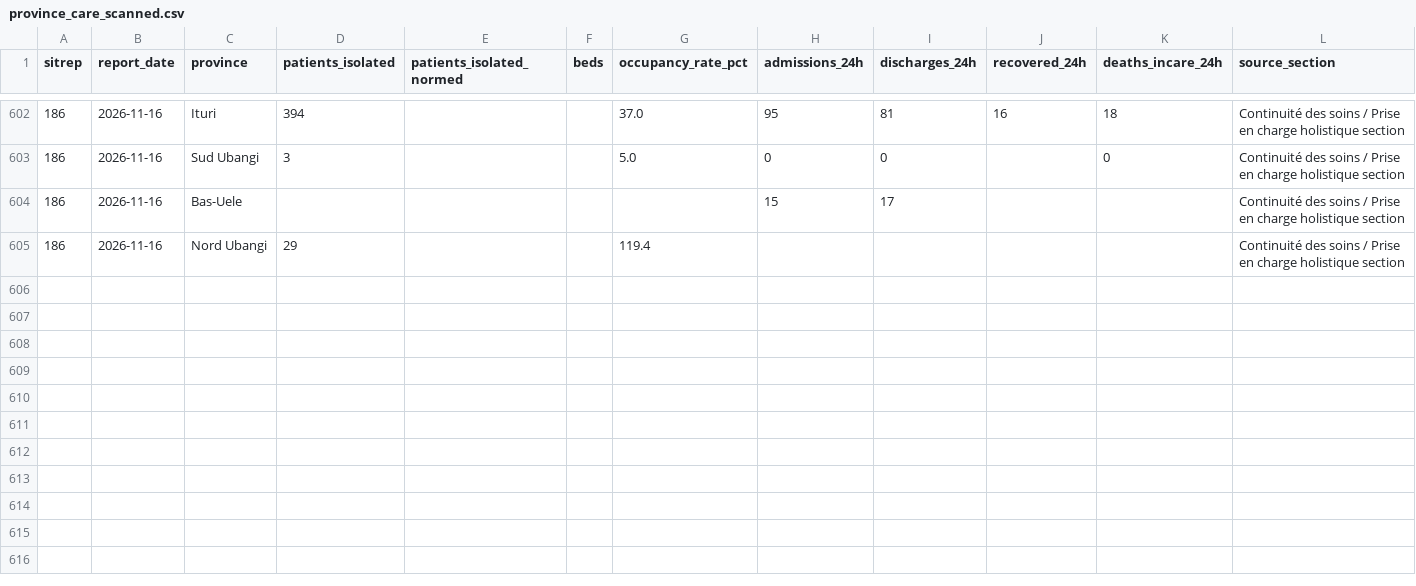
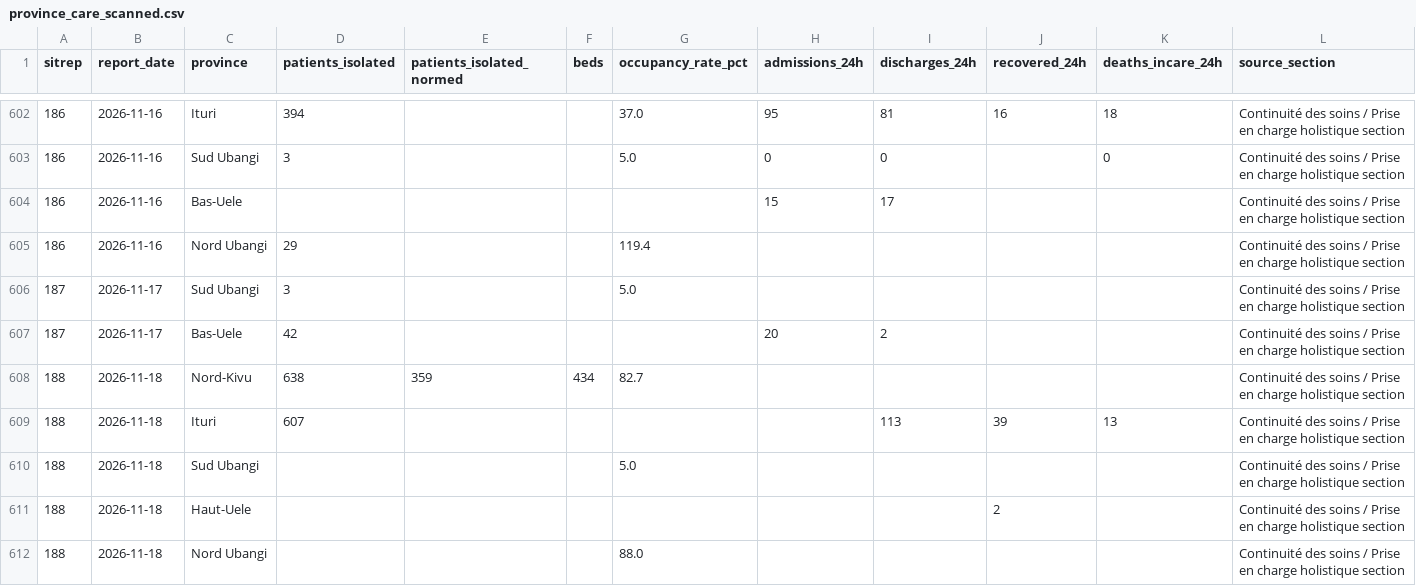
Before and after one commit to epiforecasts/BVDOutbreakSize, a CSV file: data/province_care_scanned.csv, drawn as a sheet; only a part is shown, gaps mark what is left out; rows hold the shown columns only; the diff names each change by its address in the sheet, - before the commit and + after, or states it on an @@ line.

```diff
--- a/data/province_care_scanned.csv
+++ b/data/province_care_scanned.csv
+row 606: 187 | 2026-11-17 | Sud Ubangi | 3 |  |  | 5.0 |  |  |  |  | Continuité des soins / Prise en charge holistique section
+row 607: 187 | 2026-11-17 | Bas-Uele | 42 |  |  |  | 20 | 2 |  |  | Continuité des soins / Prise en charge holistique section
+row 608: 188 | 2026-11-18 | Nord-Kivu | 638 | 359 | 434 | 82.7 |  |  |  |  | Continuité des soins / Prise en charge holistique section
+row 609: 188 | 2026-11-18 | Ituri | 607 |  |  |  |  | 113 | 39 | 13 | Continuité des soins / Prise en charge holistique section
+row 610: 188 | 2026-11-18 | Sud Ubangi |  |  |  | 5.0 |  |  |  |  | Continuité des soins / Prise en charge holistique section
+row 611: 188 | 2026-11-18 | Haut-Uele |  |  |  |  |  |  | 2 |  | Continuité des soins / Prise en charge holistique section
+row 612: 188 | 2026-11-18 | Nord Ubangi |  |  |  | 88.0 |  |  |  |  | Continuité des soins / Prise en charge holistique section
```
Also changed, not shown: data/insp_sitrep_scanned.csv, 7 other files.
